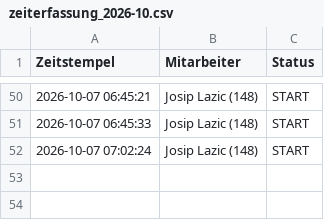
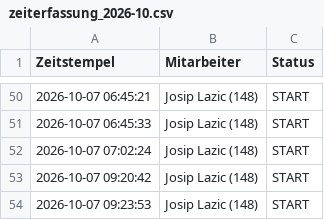
Before and after one commit to nasty007/Zeiterfassung, a CSV file: zeiterfassung_2026-10.csv, drawn as a sheet; only a part is shown, gaps mark what is left out; the diff names each change by its address in the sheet, - before the commit and + after, or states it on an @@ line.

Commit message:
NFC Buchung Sync (zeiterfassung_2026-10.csv)

```diff
--- a/zeiterfassung_2026-10.csv
+++ b/zeiterfassung_2026-10.csv
+row 53: 2026-10-07 09:20:42 | Josip Lazic (148) | START
+row 54: 2026-10-07 09:23:53 | Josip Lazic (148) | START
```
